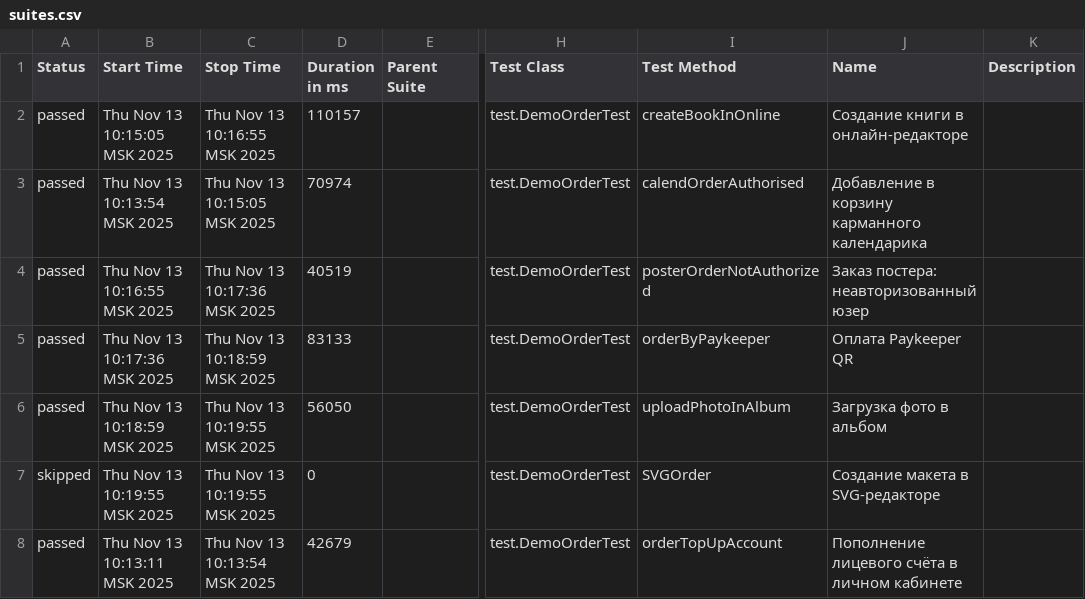
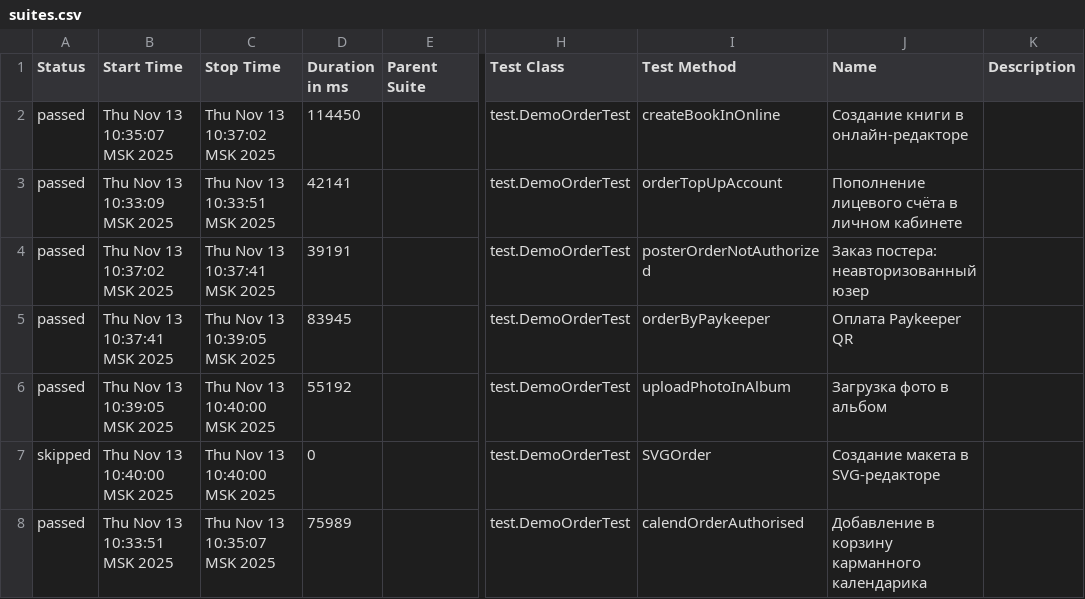
Before and after one commit to polinam-netprint/allure-reports-for-web, a CSV file: web-master/data/suites.csv, drawn as a sheet; only a part is shown, gaps mark what is left out; the diff names each change by its address in the sheet, - before the commit and + after, or states it on an @@ line.

Commit message:
Update report for master

```diff
--- a/web-master/data/suites.csv
+++ b/web-master/data/suites.csv
-B2 (Start Time): Thu Nov 13 10:15:05 MSK 2025
+B2 (Start Time): Thu Nov 13 10:35:07 MSK 2025
-C2 (Stop Time): Thu Nov 13 10:16:55 MSK 2025
+C2 (Stop Time): Thu Nov 13 10:37:02 MSK 2025
-D2 (Duration in ms): 110157
+D2 (Duration in ms): 114450
-B3 (Start Time): Thu Nov 13 10:13:54 MSK 2025
+B3 (Start Time): Thu Nov 13 10:33:09 MSK 2025
-C3 (Stop Time): Thu Nov 13 10:15:05 MSK 2025
+C3 (Stop Time): Thu Nov 13 10:33:51 MSK 2025
-D3 (Duration in ms): 70974
+D3 (Duration in ms): 42141
-I3 (Test Method): calendOrderAuthorised
+I3 (Test Method): orderTopUpAccount
-J3 (Name): Добавление в корзину карманного календарика
+J3 (Name): Пополнение лицевого счёта в личном кабинете
-B4 (Start Time): Thu Nov 13 10:16:55 MSK 2025
+B4 (Start Time): Thu Nov 13 10:37:02 MSK 2025
-C4 (Stop Time): Thu Nov 13 10:17:36 MSK 2025
+C4 (Stop Time): Thu Nov 13 10:37:41 MSK 2025
-D4 (Duration in ms): 40519
+D4 (Duration in ms): 39191
-B5 (Start Time): Thu Nov 13 10:17:36 MSK 2025
+B5 (Start Time): Thu Nov 13 10:37:41 MSK 2025
-C5 (Stop Time): Thu Nov 13 10:18:59 MSK 2025
+C5 (Stop Time): Thu Nov 13 10:39:05 MSK 2025
-D5 (Duration in ms): 83133
+D5 (Duration in ms): 83945
-B6 (Start Time): Thu Nov 13 10:18:59 MSK 2025
+B6 (Start Time): Thu Nov 13 10:39:05 MSK 2025
-C6:C7 (Stop Time): Thu Nov 13 10:19:55 MSK 2025
+C6:C7 (Stop Time): Thu Nov 13 10:40:00 MSK 2025
-D6 (Duration in ms): 56050
+D6 (Duration in ms): 55192
-B7 (Start Time): Thu Nov 13 10:19:55 MSK 2025
+B7 (Start Time): Thu Nov 13 10:40:00 MSK 2025
-B8 (Start Time): Thu Nov 13 10:13:11 MSK 2025
+B8 (Start Time): Thu Nov 13 10:33:51 MSK 2025
-C8 (Stop Time): Thu Nov 13 10:13:54 MSK 2025
+C8 (Stop Time): Thu Nov 13 10:35:07 MSK 2025
-D8 (Duration in ms): 42679
+D8 (Duration in ms): 75989
-I8 (Test Method): orderTopUpAccount
+I8 (Test Method): calendOrderAuthorised
-J8 (Name): Пополнение лицевого счёта в личном кабинете
+J8 (Name): Добавление в корзину карманного календарика
```
Also changed, not shown: 20 other files.
